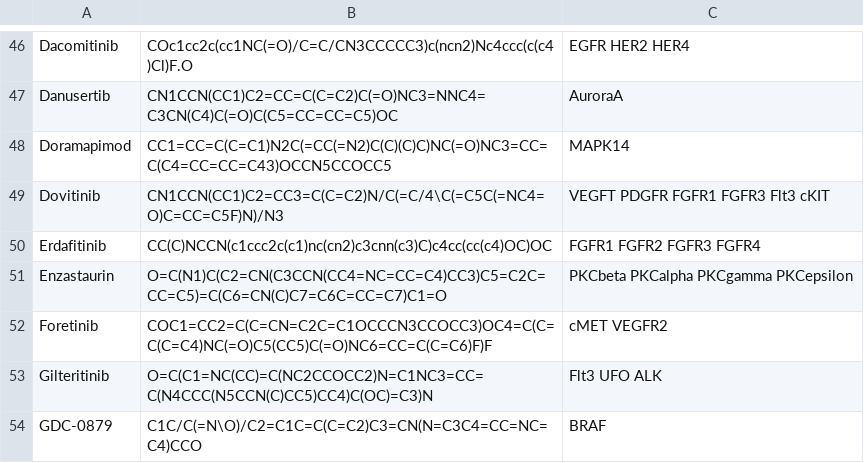
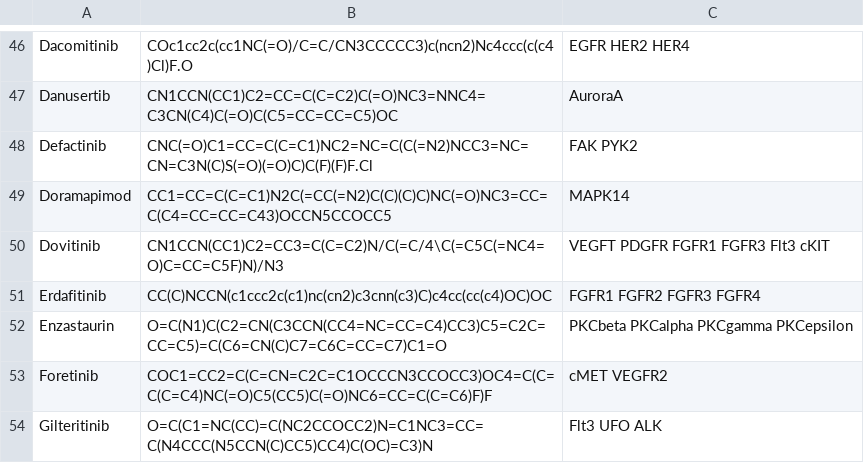
Before and after one commit to steven-albanese/goodiebag, a CSV file: goodiebag/intrials/trial-kinase-inhibitors.csv, drawn as a sheet; only a part is shown, gaps mark what is left out; the shorter side is filled out with more unchanged rows.

Commit message:
Defactinib

```diff
--- a/goodiebag/intrials/trial-kinase-inhibitors.csv
+++ b/goodiebag/intrials/trial-kinase-inhibitors.csv
@@ -47,2 +47,3 @@ Dacomitinib,COc1cc2c(cc1NC(=O)/C=C/CN3CCCCC3)c(ncn2)Nc4ccc(c(c4)Cl)F.O,EGFR HER2
 Danusertib,CN1CCN(CC1)C2=CC=C(C=C2)C(=O)NC3=NNC4=C3CN(C4)C(=O)C(C5=CC=CC=C5)OC,AuroraA
+Defactinib,CNC(=O)C1=CC=C(C=C1)NC2=NC=C(C(=N2)NCC3=NC=CN=C3N(C)S(=O)(=O)C)C(F)(F)F.Cl,FAK PYK2
 Doramapimod,CC1=CC=C(C=C1)N2C(=CC(=N2)C(C)(C)C)NC(=O)NC3=CC=C(C4=CC=CC=C43)OCCN5CCOCC5,MAPK14
```
